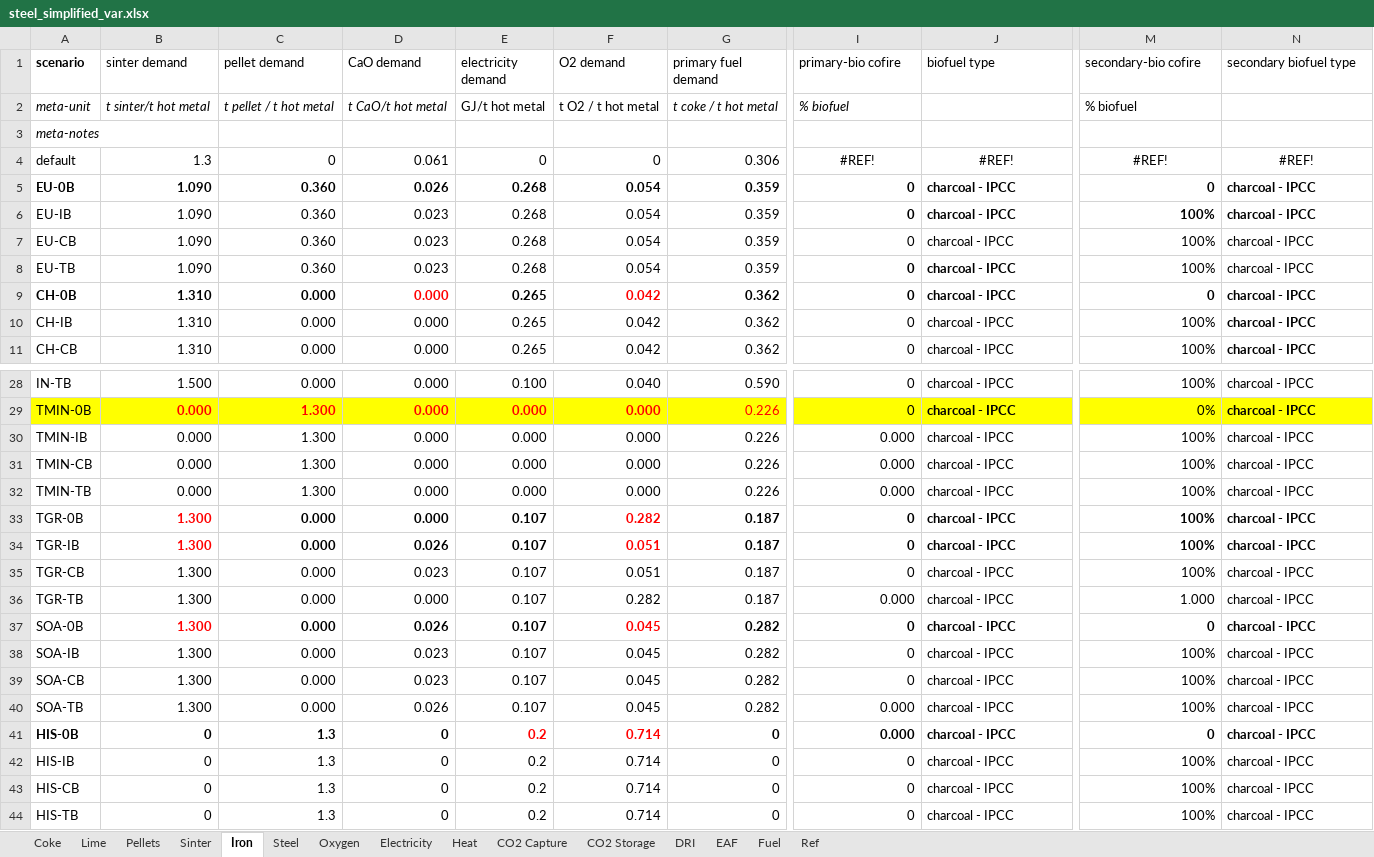
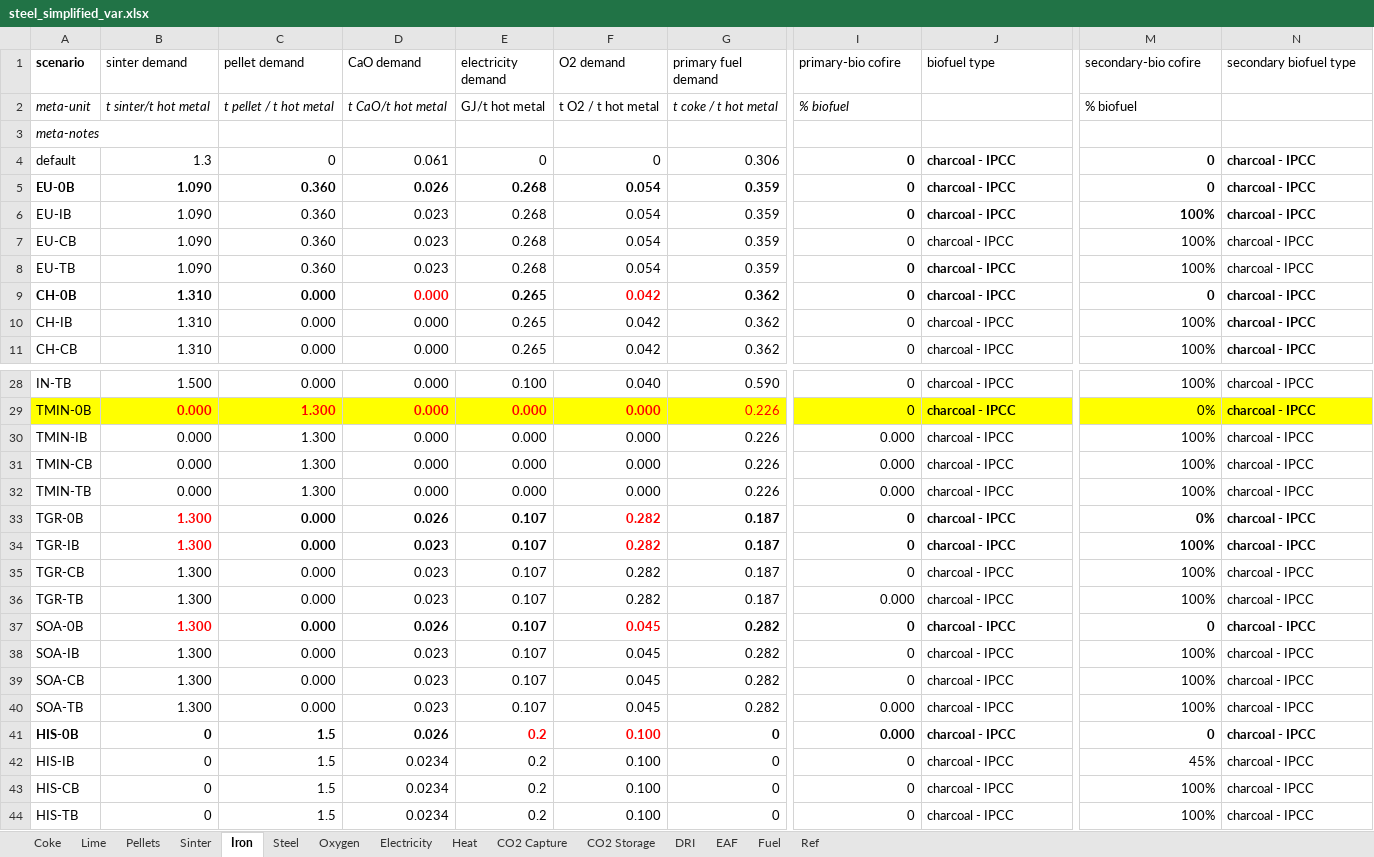
Before and after one commit to concoctions/BlackBlox, an Excel workbook: data/steel/steel_simplified_var.xlsx, sheet Iron, drawn as a sheet; only a part is shown, gaps mark what is left out; values as stored, in another font and other column widths than the file's, no borders; the diff names each change by its address in the sheet, - before the commit and + after, or states it on an @@ line.

```diff
--- a/data/steel/steel_simplified_var.xlsx (sheet Iron)
+++ b/data/steel/steel_simplified_var.xlsx (sheet Iron)
-I4 (primary-bio cofire): #REF!
+I4 (primary-bio cofire): 0
-I4:J4 bold: off
+I4:J4 bold: on
-I4 alignment: center
+I4 alignment: right
-J4 (biofuel type): #REF!
+J4 (biofuel type): charcoal - IPCC
-J4 alignment: center
+J4 alignment: left
-M4 (secondary-bio cofire): #REF!
+M4 (secondary-bio cofire): 0
-M4:N4 bold: off
+M4:N4 bold: on
-M4 alignment: center
+M4 alignment: right
-N4 (secondary biofuel type): #REF!
+N4 (secondary biofuel type): charcoal - IPCC
-N4 alignment: center
+N4 alignment: left
-D33 (CaO demand): 0.000
+D33 (CaO demand): 0.026
-M33 (secondary-bio cofire): 100%
+M33 (secondary-bio cofire): 0%
-D34 (CaO demand): 0.026
+D34 (CaO demand): 0.023
-F34:F35 (O2 demand): 0.051
+F34:F35 (O2 demand): 0.282
-D36 (CaO demand): 0.000
+D36 (CaO demand): 0.023
-M36 (secondary-bio cofire): 1.000
+M36 (secondary-bio cofire): 100%
-D40 (CaO demand): 0.026
+D40 (CaO demand): 0.023
-C41:C44 (pellet demand): 1.3
+C41:C44 (pellet demand): 1.5
-D41 (CaO demand): 0
+D41 (CaO demand): 0.026
-F41:F44 (O2 demand): 0.714
+F41:F44 (O2 demand): 0.100
-D42:D44 (CaO demand): 0
+D42:D44 (CaO demand): 0.0234
-M42 (secondary-bio cofire): 100%
+M42 (secondary-bio cofire): 45%
```
Also changed, not shown: sheet CO2 Capture, sheet Steel, sheet EAF, sheet Pellets, sheet Coke, sheet Sinter, 1 more sheet, formulas that keep their value, data/shared/fuels.xlsx, data/steel/factories/steel_simplified_factory-ccs-bfcoke.xlsx, 6 other files.
